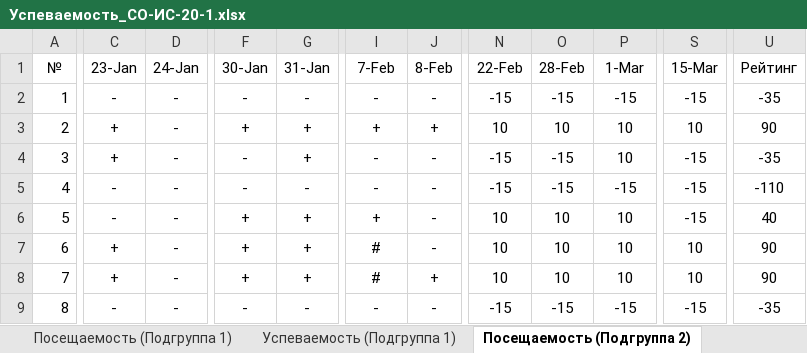
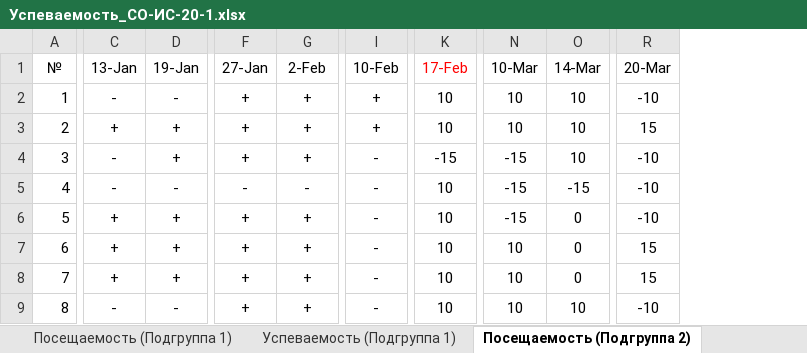
Before and after one commit to TheBandik/IT-and-IS-development-platforms, an Excel workbook: Успеваемость_СО-ИС-20-1.xlsx, sheet Посещаемость (Подгруппа 2), drawn as a sheet; only a part is shown, gaps mark what is left out; values as stored, in another font and other column widths than the file's, no borders; conditional formats not drawn; removed rows and columns are numbered as before the commit, all else as after; the diff covers the shown part only; the diff names each change by its address in the sheet, - before the commit and + after, or states it on an @@ line.

```diff
--- a/Успеваемость_СО-ИС-20-1.xlsx (sheet Посещаемость (Подгруппа 2))
+++ b/Успеваемость_СО-ИС-20-1.xlsx (sheet Посещаемость (Подгруппа 2))
-column J (8-Feb), rows 2-9: - | + | - | - | - | - | + | -
+column K (17-Feb), rows 2-9: 10 | 10 | -15 | 10 | 10 | 10 | 10 | 10
-column O (28-Feb), rows 2-9: -15 | 10 | -15 | -15 | 10 | 10 | 10 | -15
-column S (15-Mar), rows 2-9: -15 | 10 | -15 | -15 | -15 | 10 | 10 | -15
-column U (Рейтинг), rows 2-9: -35 | 90 | -35 | -110 | 40 | 90 | 90 | -35
+column R (20-Mar), rows 2-9: -10 | 15 | -10 | -10 | -10 | 15 | 15 | -10
-C1: 23-Jan
+C1: 13-Jan
-D1: 24-Jan
+D1: 19-Jan
-F1: 30-Jan
+F1: 27-Jan
-G1: 31-Jan
+G1: 2-Feb
-I1: 7-Feb
+I1: 10-Feb
-N1: 22-Feb
+N1: 10-Mar
-O1: 1-Mar
+O1: 14-Mar
-F2 (27-Jan): -
+F2 (27-Jan): +
-G2 (2-Feb): -
+G2 (2-Feb): +
-I2 (10-Feb): -
+I2 (10-Feb): +
-N2 (10-Mar): -15
+N2 (10-Mar): 10
-O2 (14-Mar): -15
+O2 (14-Mar): 10
-D3:D4 (19-Jan): -
+D3:D4 (19-Jan): +
-C4 (13-Jan): +
+C4 (13-Jan): -
-F4 (27-Jan): -
+F4 (27-Jan): +
-C6 (13-Jan): -
+C6 (13-Jan): +
-D6:D8 (19-Jan): -
+D6:D8 (19-Jan): +
-I6 (10-Feb): +
+I6 (10-Feb): -
-N6 (10-Mar): 10
+N6 (10-Mar): -15
-O6:O8 (14-Mar): 10
+O6:O8 (14-Mar): 0
-I7:I8 (10-Feb): #
+I7:I8 (10-Feb): -
-F9 (27-Jan): -
+F9 (27-Jan): +
-G9 (2-Feb): -
+G9 (2-Feb): +
-N9 (10-Mar): -15
+N9 (10-Mar): 10
-O9 (14-Mar): -15
+O9 (14-Mar): 10
```
Also changed, not shown: 1 removed column, 26 edited cells and cell formats elsewhere in this sheet, sheet Успеваемость (Подгруппа 1), sheet Посещаемость (Подгруппа 1), sheet Успеваемость (Подгруппа 2), formulas that keep their value.
